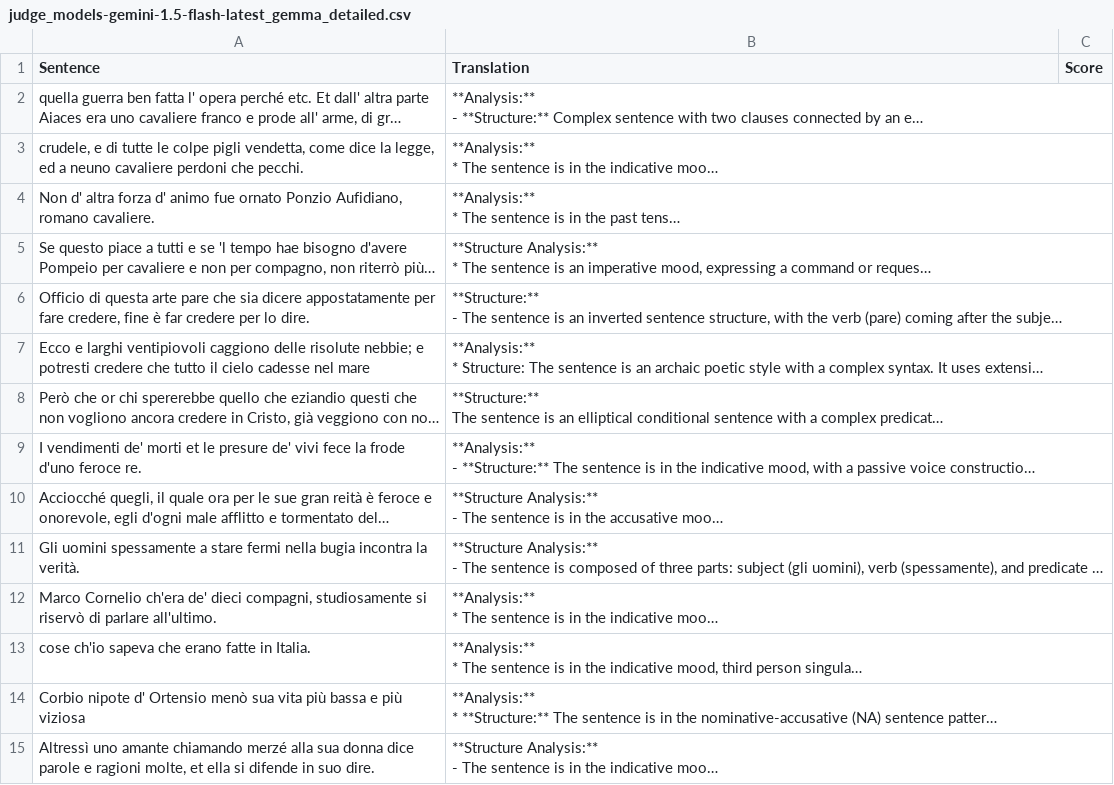
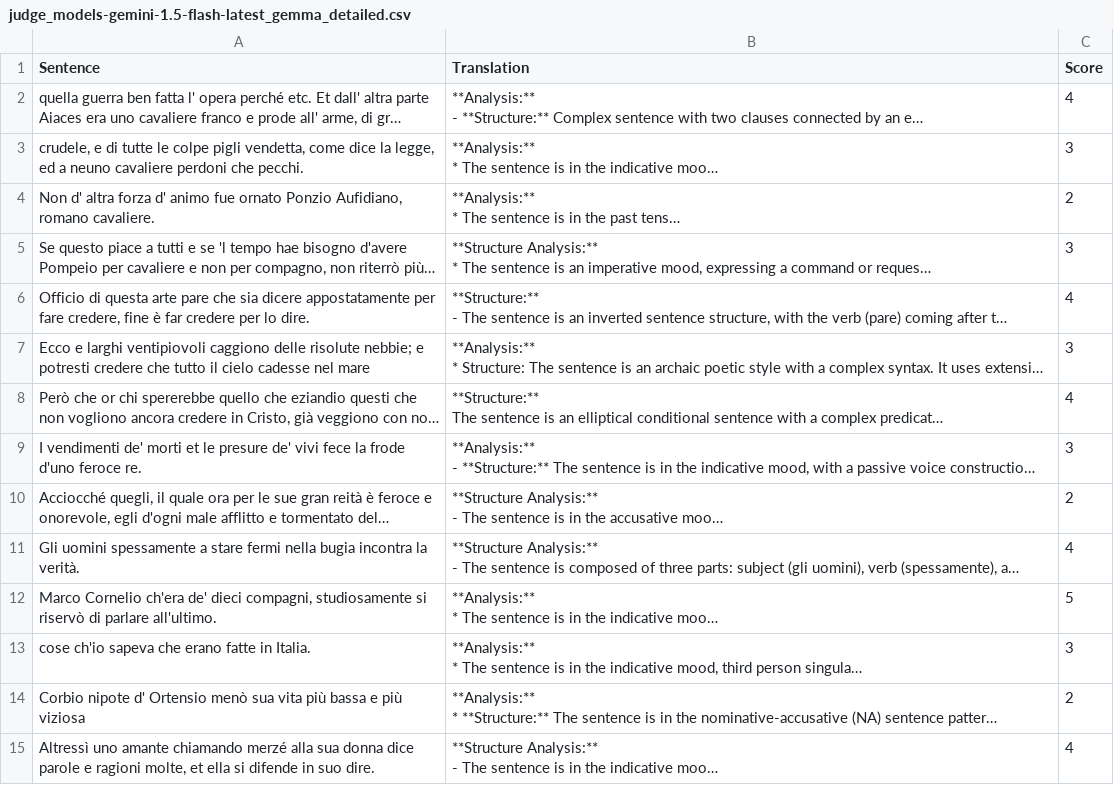
Before and after one commit to Santana126/HomeWork2MNLP, a CSV file: scores_gemini/judge_models-gemini-1.5-flash-latest_gemma_detailed.csv, drawn as a sheet; only a part is shown; long unchanged cells end in …; the diff covers the shown part only; the diff names each change by its address in the sheet, - before the commit and + after, or states it on an @@ line.

```diff
--- a/scores_gemini/judge_models-gemini-1.5-flash-latest_gemma_detailed.csv
+++ b/scores_gemini/judge_models-gemini-1.5-flash-latest_gemma_detailed.csv
-C2 (Score): (empty)
+C2 (Score): 4
-C3 (Score): (empty)
+C3 (Score): 3
-C4 (Score): (empty)
+C4 (Score): 2
-C5 (Score): (empty)
+C5 (Score): 3
-C6 (Score): (empty)
+C6 (Score): 4
-C7 (Score): (empty)
+C7 (Score): 3
-C8 (Score): (empty)
+C8 (Score): 4
-C9 (Score): (empty)
+C9 (Score): 3
-C10 (Score): (empty)
+C10 (Score): 2
-C11 (Score): (empty)
+C11 (Score): 4
-C12 (Score): (empty)
+C12 (Score): 5
-C13 (Score): (empty)
+C13 (Score): 3
-C14 (Score): (empty)
+C14 (Score): 2
-C15 (Score): (empty)
+C15 (Score): 4
```
Also changed, not shown: 83 edited cells elsewhere in this file, manual_evaluate_translations_gianmarco/translation_cerbero_base.csv, manual_evaluate_translations_gianmarco/translation_gemma_role-based.csv, 20 other files.
